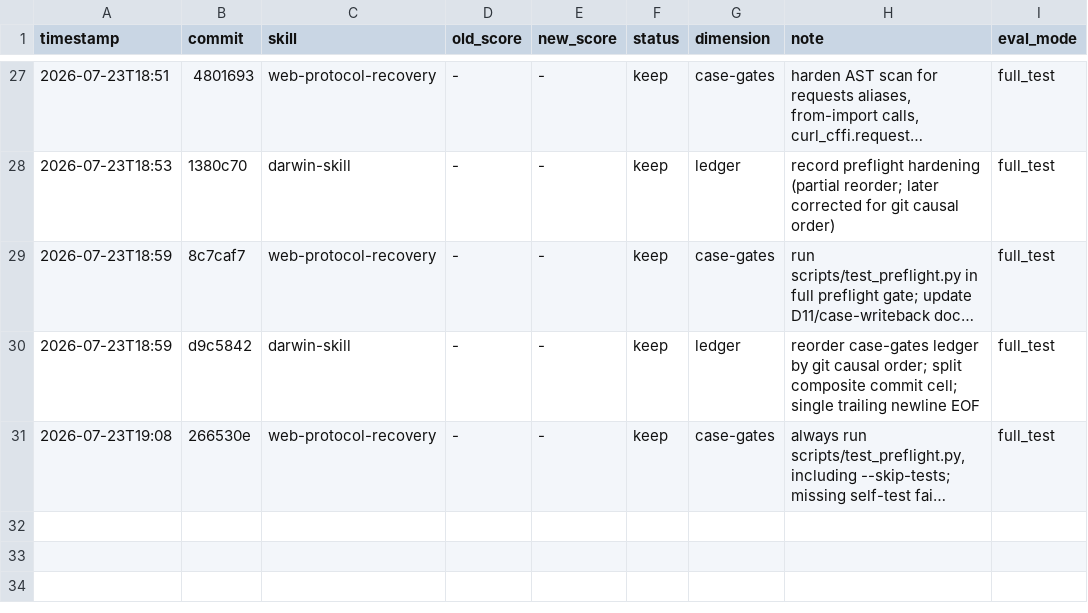
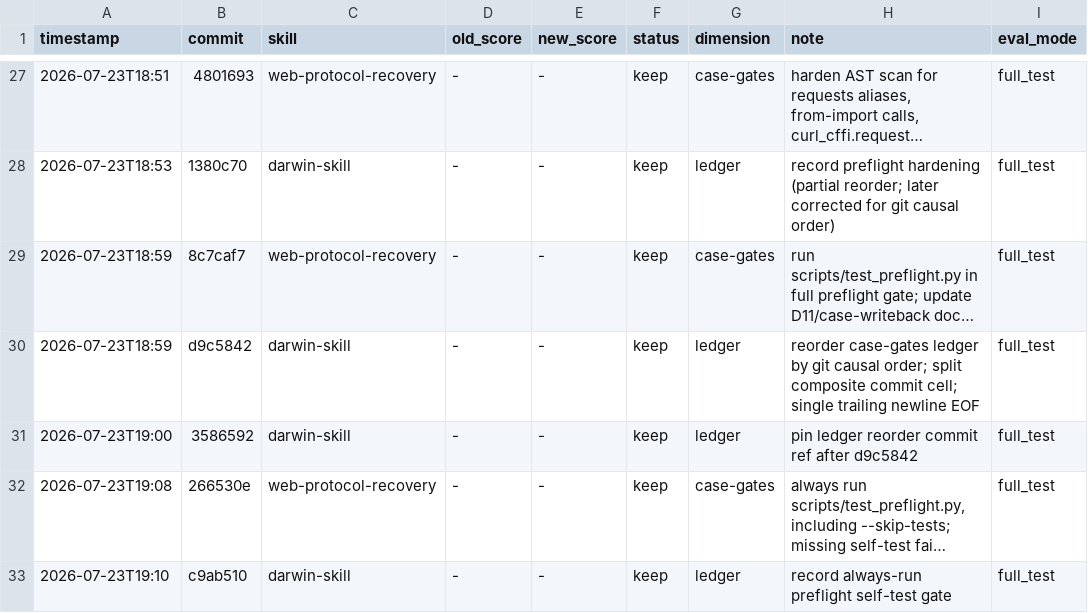
Before and after one commit to tuling-python-poppies/web-reverse-engineering-skills, a TSV file: skills/darwin-skill/results.tsv, drawn as a sheet; only a part is shown, gaps mark what is left out; long unchanged cells end in …; the diff names each change by its address in the sheet, - before the commit and + after, or states it on an @@ line.

Commit message:
chore darwin-skill: fill missing case-gates ledger rows

```diff
--- a/skills/darwin-skill/results.tsv
+++ b/skills/darwin-skill/results.tsv
+row 31: 2026-07-23T19:00 | 3586592 | darwin-skill | - | - | keep | ledger | pin ledger reorder commit ref after d9c5842 | full_test
+row 33: 2026-07-23T19:10 | c9ab510 | darwin-skill | - | - | keep | ledger | record always-run preflight self-test gate | full_test
```
